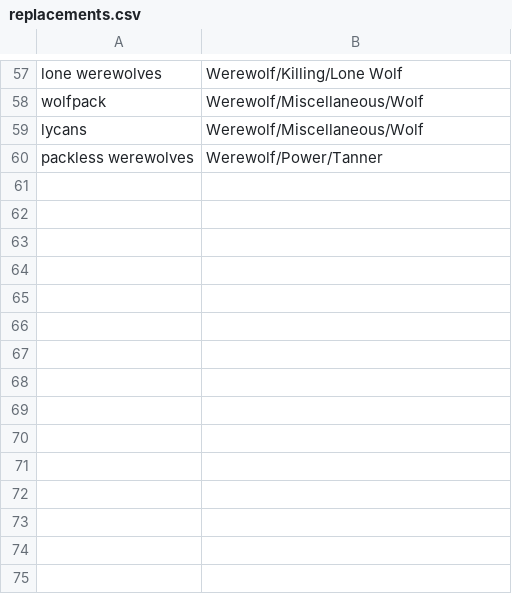
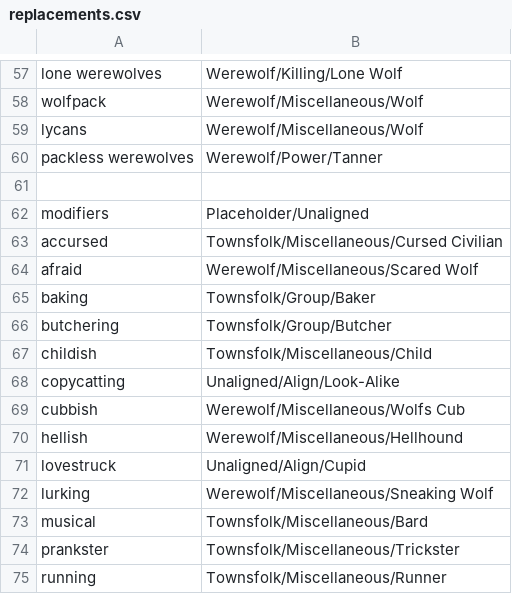
Before and after one commit to WerewolvesRevamped/Werewolves-Icons, a CSV file: replacements.csv, drawn as a sheet; only a part is shown, gaps mark what is left out.

Commit message:
Added modifiers with temporary images
For Os8c added modifiers so they appear with the image of the role they act like

```diff
--- a/replacements.csv
+++ b/replacements.csv
@@ -60 +60,16 @@ lycans,Werewolf/Miscellaneous/Wolf
 packless werewolves,Werewolf/Power/Tanner
+
+modifiers,Placeholder/Unaligned
+accursed,Townsfolk/Miscellaneous/Cursed Civilian
+afraid,Werewolf/Miscellaneous/Scared Wolf
+baking,Townsfolk/Group/Baker
+butchering,Townsfolk/Group/Butcher
+childish,Townsfolk/Miscellaneous/Child
+copycatting,Unaligned/Align/Look-Alike
+cubbish,Werewolf/Miscellaneous/Wolfs Cub
+hellish,Werewolf/Miscellaneous/Hellhound
+lovestruck,Unaligned/Align/Cupid
+lurking,Werewolf/Miscellaneous/Sneaking Wolf
+musical,Townsfolk/Miscellaneous/Bard
+prankster,Townsfolk/Miscellaneous/Trickster
+running,Townsfolk/Miscellaneous/Runner
```
